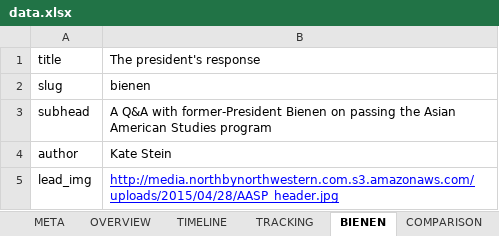
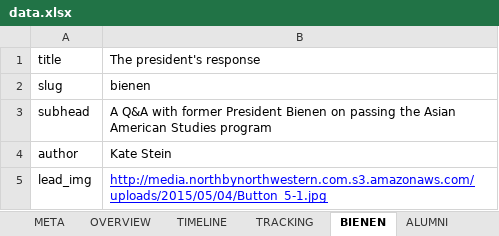
Before and after one commit to northbynorthwestern/asam-studies, an Excel workbook: data.xlsx, sheet BIENEN, drawn as a sheet; only a part is shown; values as stored, in another font and other column widths than the file's, no borders; charts and pictures not drawn; the diff covers the shown part only; the diff names each change by its address in the sheet, - before the commit and + after, or states it on an @@ line.

```diff
--- a/data.xlsx (sheet BIENEN)
+++ b/data.xlsx (sheet BIENEN)
-B3: …Q&A with former-President Bienen on…
+B3: …Q&A with former President Bienen on…
-B5: http://media.northbynorthwestern.com.s3.amazonaws.com/uploads/2015/04/28/AASP_header.jpg
+B5: http://media.northbynorthwestern.com.s3.amazonaws.com/uploads/2015/05/04/Button_5-1.jpg
```
Also changed, not shown: 2 edited cells elsewhere in this sheet, sheet ALUMNI, sheet TRACKING, sheet META, sheet OVERVIEW, other sheet tabs, 5 other files.
